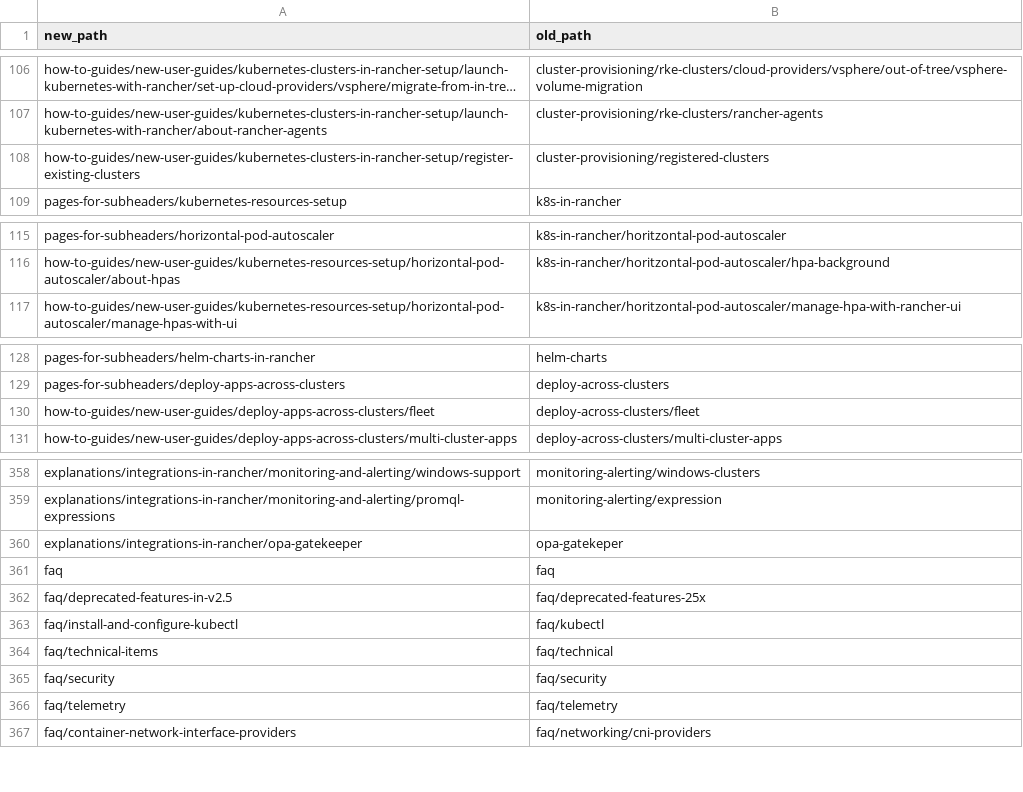
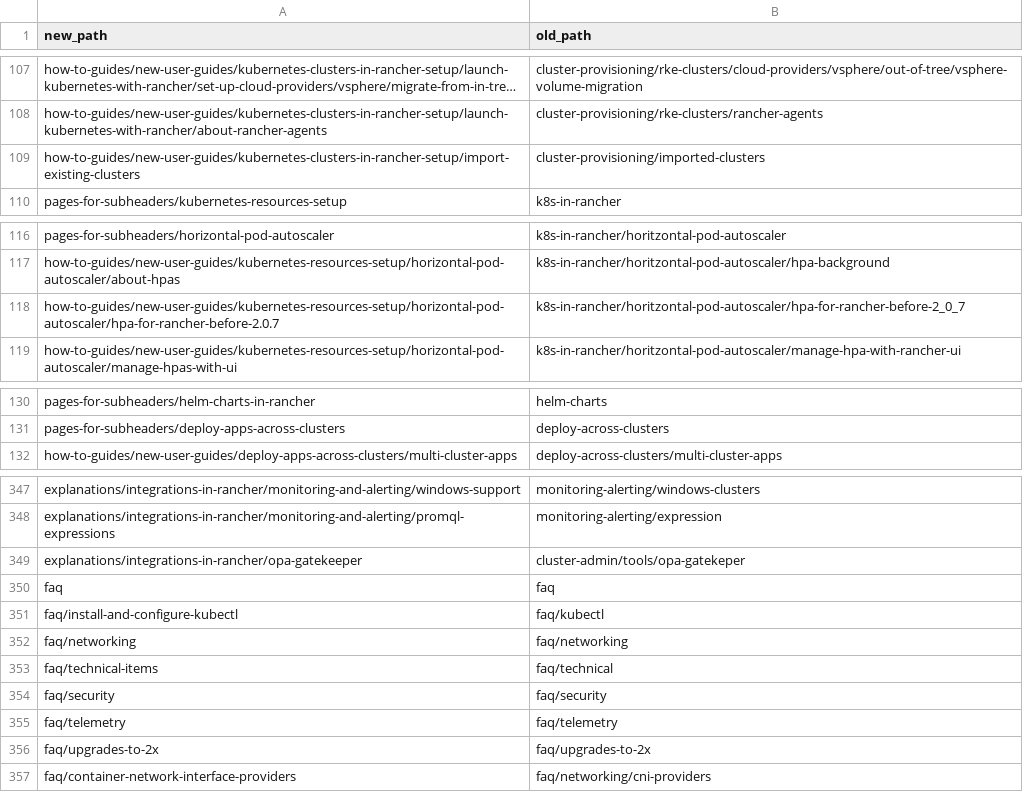
Before and after one commit to btat/rm-migration-helpers, a CSV file: file_mappings_2.0-2.4.csv, drawn as a sheet; only a part is shown, gaps mark what is left out; long unchanged cells end in …; removed rows and columns are numbered as before the commit, all else as after; the diff covers the shown part only; the diff names each change by its address in the sheet, - before the commit and + after, or states it on an @@ line.

```diff
--- a/file_mappings_2.0-2.4.csv
+++ b/file_mappings_2.0-2.4.csv
-A109 (new_path): how-to-guides/new-user-guides/kubernetes-clusters-in-rancher-setup/register-existing-clusters
+A109 (new_path): how-to-guides/new-user-guides/kubernetes-clusters-in-rancher-setup/import-existing-clusters
-B109 (old_path): cluster-provisioning/registered-clusters
+B109 (old_path): cluster-provisioning/imported-clusters
+row 118: how-to-guides/new-user-guides/kubernetes-resources-setup/horizontal-pod-autoscaler/hpa-for-rancher-before-2.0.7 | k8s-in-rancher/horitzontal-pod-autoscaler/hpa-for-rancher-before-2_0_7
-row 130: how-to-guides/new-user-guides/deploy-apps-across-clusters/fleet | deploy-across-clusters/fleet
-B349 (old_path): opa-gatekeper
+B349 (old_path): cluster-admin/tools/opa-gatekeper
-row 362: faq/deprecated-features-in-v2.5 | faq/deprecated-features-25x
+row 352: faq/networking | faq/networking
+row 356: faq/upgrades-to-2x | faq/upgrades-to-2x
```
Also changed, not shown: 13 added rows, 16 removed rows and 20 edited cells elsewhere in this file.
